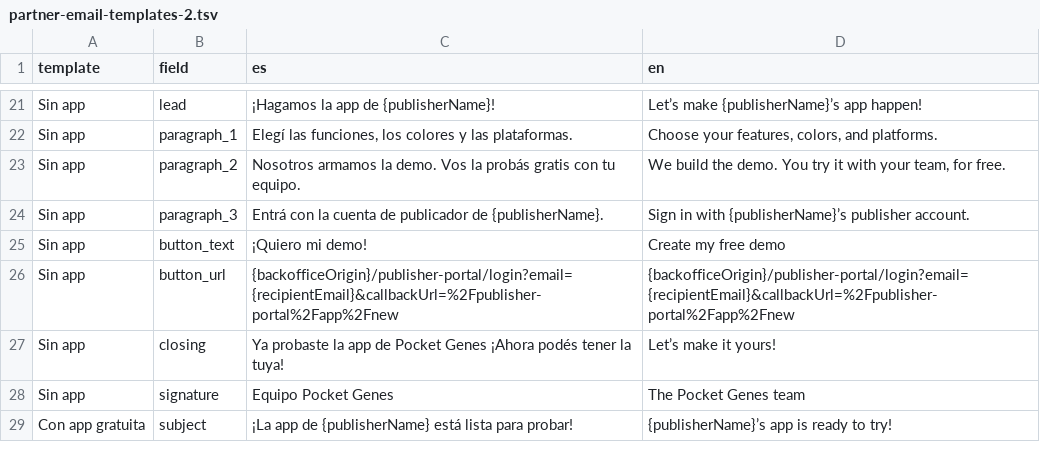
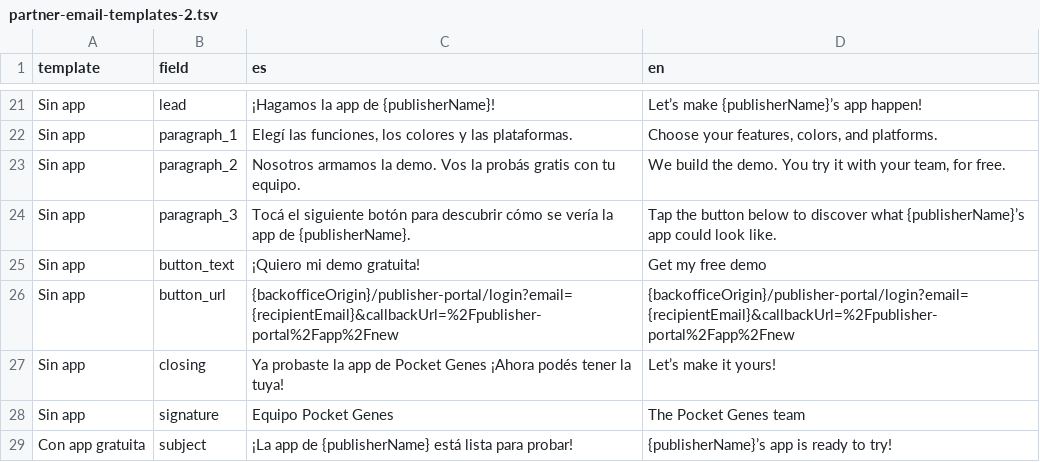
Before and after one commit to mdb1/golden-crow-website, a TSV file: goldencrow-sdk/docs/partner-email-templates-2.tsv, drawn as a sheet; only a part is shown, gaps mark what is left out.

Commit message:
Invite partners to discover their free app demo in the second template

```diff
--- a/goldencrow-sdk/docs/partner-email-templates-2.tsv
+++ b/goldencrow-sdk/docs/partner-email-templates-2.tsv
@@ -23,4 +23,4 @@ Sin app	paragraph_1	Elegí las funciones, los colores y las plataformas.	Choose
 Sin app	paragraph_2	Nosotros armamos la demo. Vos la probás gratis con tu equipo.	We build the demo. You try it with your team, for free.
-Sin app	paragraph_3	Entrá con la cuenta de publicador de {publisherName}.	Sign in with {publisherName}’s publisher account.
-Sin app	button_text	¡Quiero mi demo!	Create my free demo
+Sin app	paragraph_3	Tocá el siguiente botón para descubrir cómo se vería la app de {publisherName}.	Tap the button below to discover what {publisherName}’s app could look like.
+Sin app	button_text	¡Quiero mi demo gratuita!	Get my free demo
 Sin app	button_url	{backofficeOrigin}/publisher-portal/login?email={recipientEmail}&callbackUrl=%2Fpublisher-portal%2Fapp%2Fnew	{backofficeOrigin}/publisher-portal/login?email={recipientEmail}&callbackUrl=%2Fpublisher-portal%2Fapp%2Fnew
```
Also changed, not shown: 3 other files.
